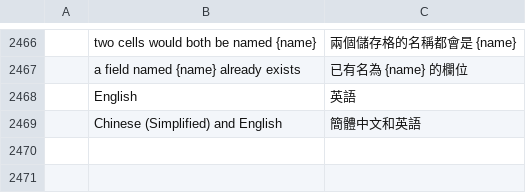
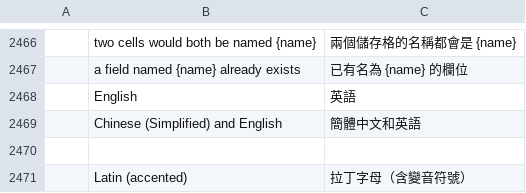
Before and after one commit to ihsanmokhlisse/pdfcraft, a TSV file: crates/ui-egui/src/i18n/zh-hant.tsv, drawn as a sheet; only a part is shown, gaps mark what is left out; the diff names each change by its address in the sheet, - before the commit and + after, or states it on an @@ line.

Commit message:
M10: accented Latin OCR (PP-OCRv5, fixes #524)
Scan & OCR gains a "Latin (accented)" document language (`la`) beside
English and Chinese: German, French, Spanish, Portuguese, Czech, Polish,
Nordic and other European scans keep their accented letters instead of
reading back as "f?r" and "Gr??en".

- ocr: chinese.rs becomes the language-neutral ppocr.rs (PpOcr); a PP_OCR
  table maps each language to its model file, dictionary file and output
  classes (zh 6625, la 504 = CTC blank + dictionary lines + space), so a
  wrong or truncated dictionary fails at load instead of decoding garbage.
  LANGUAGES and Models::in_dir_for follow the table.
- la uses the Apache-2.0 PP-OCRv5 Latin mobile model (ONNX via RapidAI)
  and PaddleOCR's Latin dictionary, fetched and SHA-256-pinned by
  `cargo xtask models` (ATTRIBUTION.toml entries added).
- automation: the language enum of ocr_recognize/ocr_recognize_files
  accepts "la"; ocr_status lists it with its availability.
- tests: a German round-trip renders umlauts and ß with the committed
  Inter face and checks them through recognition, search hit, unchanged
  pixels, save/reopen and undo; a dictionary class-count unit test; tool
  and dialog selection assertions; zh/zh-hant label translations.
- docs: ocr.md, README, development.md, ROADMAP log, parity evidence.

Stacked on the per-language Chinese OCR and Unicode searchable-text
plumbing (433), rebased onto main.

```diff
--- a/crates/ui-egui/src/i18n/zh-hant.tsv
+++ b/crates/ui-egui/src/i18n/zh-hant.tsv
+row 2470: (empty)
+row 2471:  | Latin (accented) | 拉丁字母（含變音符號）
```
Also changed, not shown: crates/ui-egui/src/i18n/zh-hans.tsv, 14 other files.
